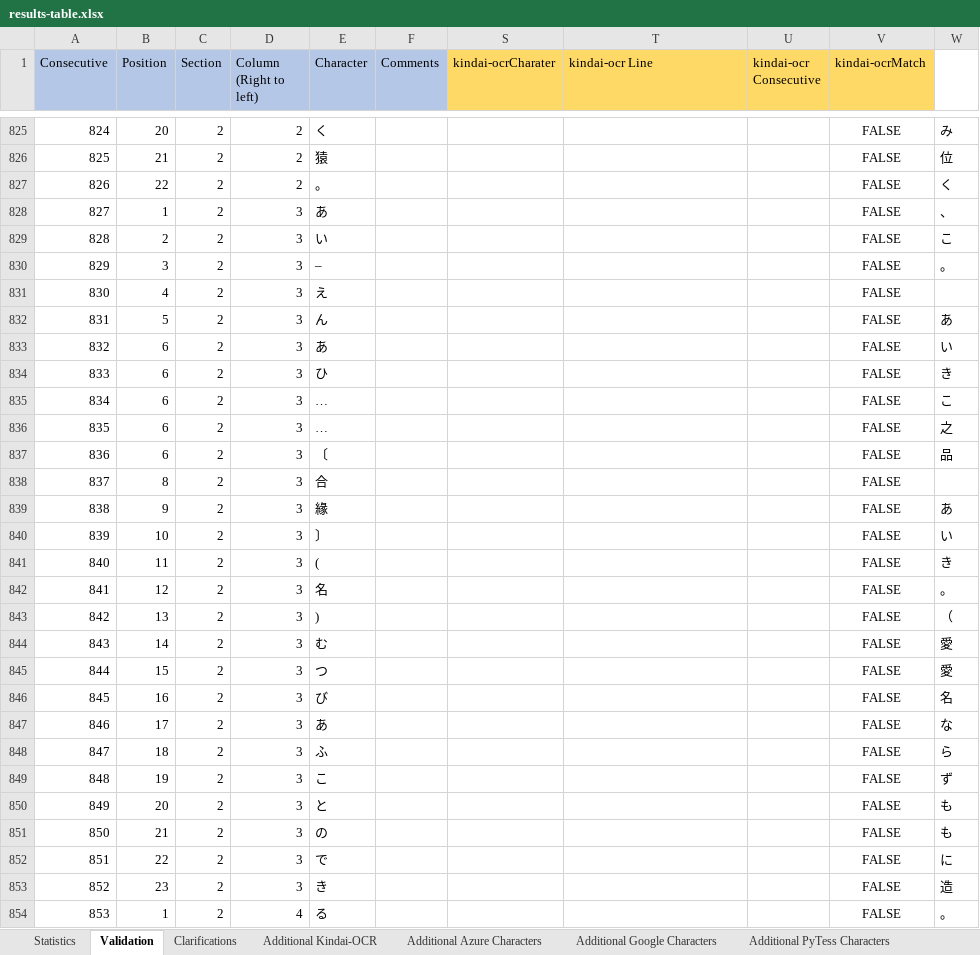
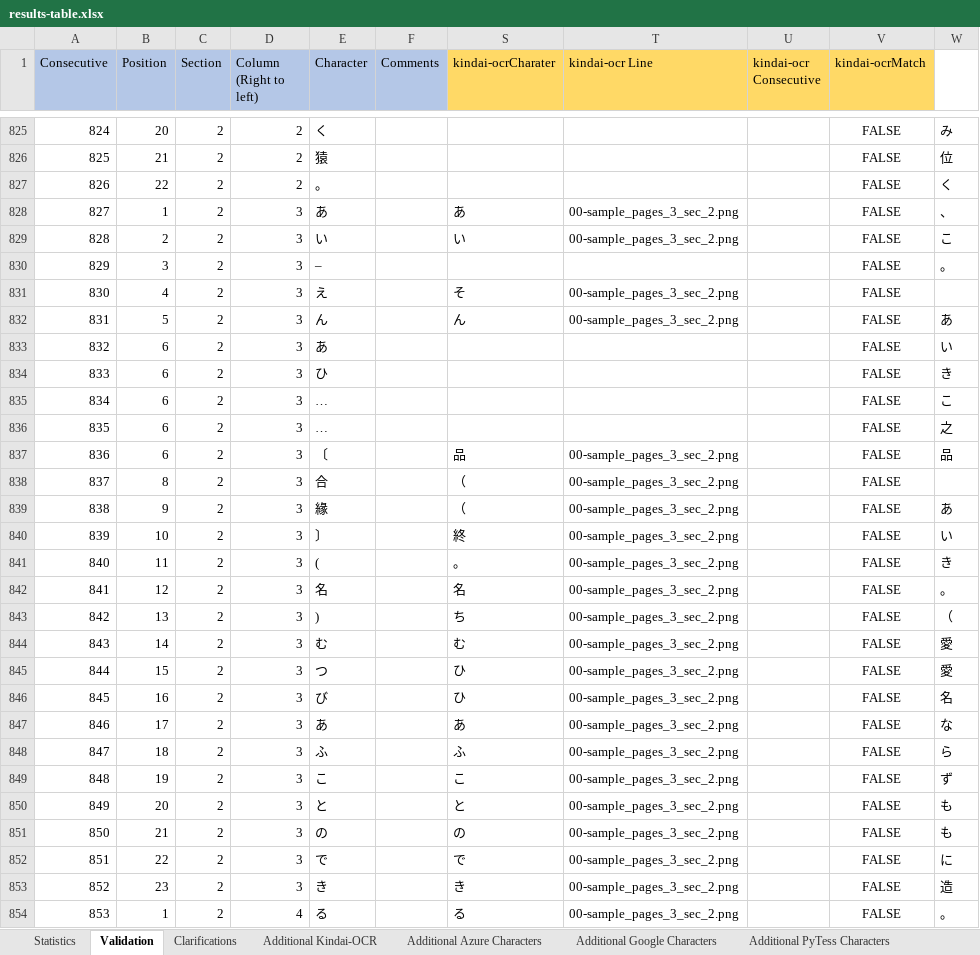
Before and after one commit to RohanAlexander/japanese_dictionaries, an Excel workbook: outputs/documents/results-table.xlsx, sheet Validation, drawn as a sheet; only a part is shown, gaps mark what is left out; values as stored, in another font and other column widths than the file's, no borders; the diff covers the shown part only; the diff names each change by its address in the sheet, - before the commit and + after, or states it on an @@ line.

Commit message:
Section2-Kindai-results

```diff
--- a/outputs/documents/results-table.xlsx (sheet Validation)
+++ b/outputs/documents/results-table.xlsx (sheet Validation)
-S828 (kindai-ocrCharater): (empty)
+S828 (kindai-ocrCharater): あ
-T828:T829 (kindai-ocr Line): (empty)
+T828:T829 (kindai-ocr Line): 00-sample_pages_3_sec_2.png
-S829 (kindai-ocrCharater): (empty)
+S829 (kindai-ocrCharater): い
-S831 (kindai-ocrCharater): (empty)
+S831 (kindai-ocrCharater): そ
-T831:T832 (kindai-ocr Line): (empty)
+T831:T832 (kindai-ocr Line): 00-sample_pages_3_sec_2.png
-S832 (kindai-ocrCharater): (empty)
+S832 (kindai-ocrCharater): ん
-S837 (kindai-ocrCharater): (empty)
+S837 (kindai-ocrCharater): 品
-T837:T854 (kindai-ocr Line): (empty)
+T837:T854 (kindai-ocr Line): 00-sample_pages_3_sec_2.png
-S838:S839 (kindai-ocrCharater): (empty)
+S838:S839 (kindai-ocrCharater): （
-S840 (kindai-ocrCharater): (empty)
+S840 (kindai-ocrCharater): 終
-S841 (kindai-ocrCharater): (empty)
+S841 (kindai-ocrCharater): 。
-S842 (kindai-ocrCharater): (empty)
+S842 (kindai-ocrCharater): 名
-S843 (kindai-ocrCharater): (empty)
+S843 (kindai-ocrCharater): ち
-S844 (kindai-ocrCharater): (empty)
+S844 (kindai-ocrCharater): む
-S845:S846 (kindai-ocrCharater): (empty)
+S845:S846 (kindai-ocrCharater): ひ
-S847 (kindai-ocrCharater): (empty)
+S847 (kindai-ocrCharater): あ
-S848 (kindai-ocrCharater): (empty)
+S848 (kindai-ocrCharater): ふ
-S849 (kindai-ocrCharater): (empty)
+S849 (kindai-ocrCharater): こ
-S850 (kindai-ocrCharater): (empty)
+S850 (kindai-ocrCharater): と
-S851 (kindai-ocrCharater): (empty)
+S851 (kindai-ocrCharater): の
-S852 (kindai-ocrCharater): (empty)
+S852 (kindai-ocrCharater): で
-S853 (kindai-ocrCharater): (empty)
+S853 (kindai-ocrCharater): き
-S854 (kindai-ocrCharater): (empty)
+S854 (kindai-ocrCharater): る
```
Also changed, not shown: 792 edited cells elsewhere in this sheet, sheet Additional Kindai-OCR.
